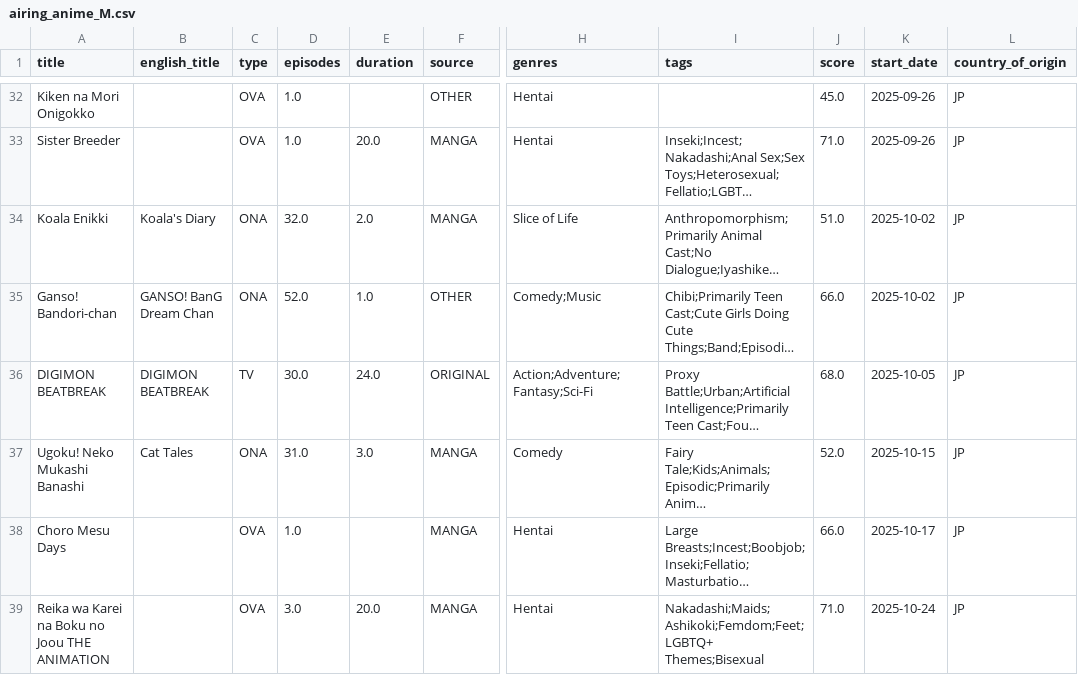
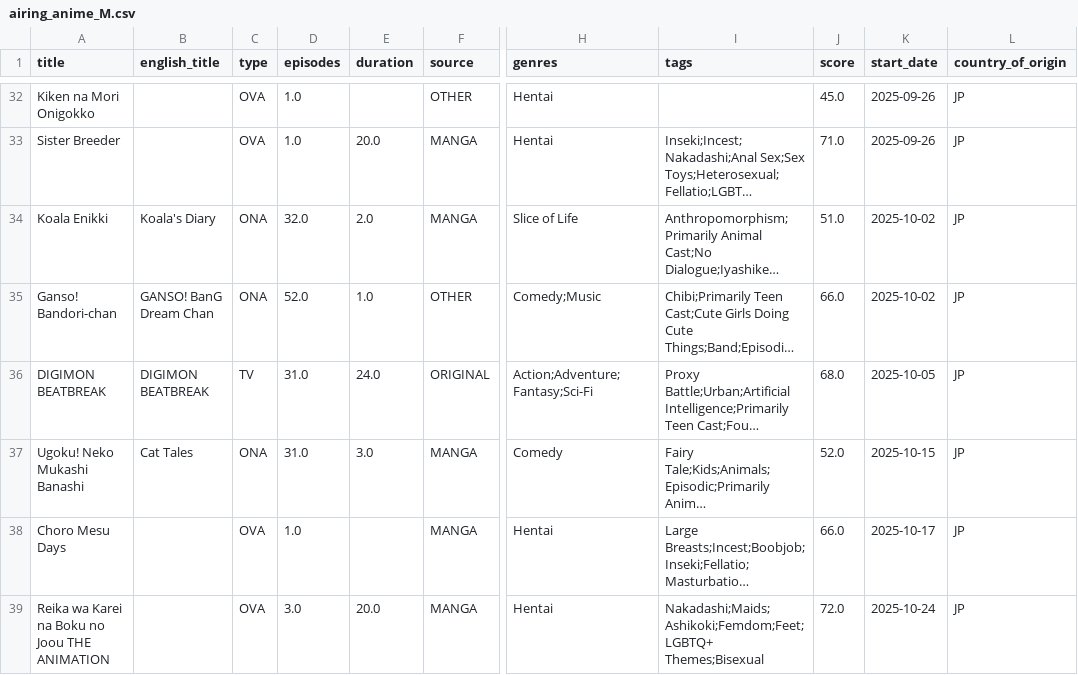
Before and after one commit to Andres-pixel35/Anime-dashboard, a CSV file: data/modified/airing_anime_M.csv, drawn as a sheet; only a part is shown, gaps mark what is left out; long unchanged cells end in …; the diff covers the shown part only; the diff names each change by its address in the sheet, - before the commit and + after, or states it on an @@ line.

```diff
--- a/data/modified/airing_anime_M.csv
+++ b/data/modified/airing_anime_M.csv
-D36 (episodes): 30.0
+D36 (episodes): 31.0
-J39 (score): 71.0
+J39 (score): 72.0
```
Also changed, not shown: 6 added rows, 4 removed rows, 11 moved rows and 42 edited cells elsewhere in this file, 1 other file.
